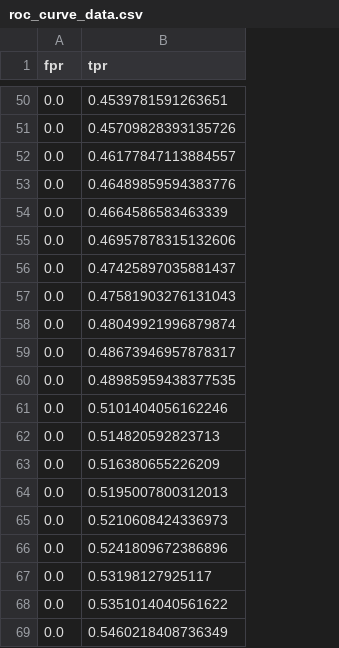
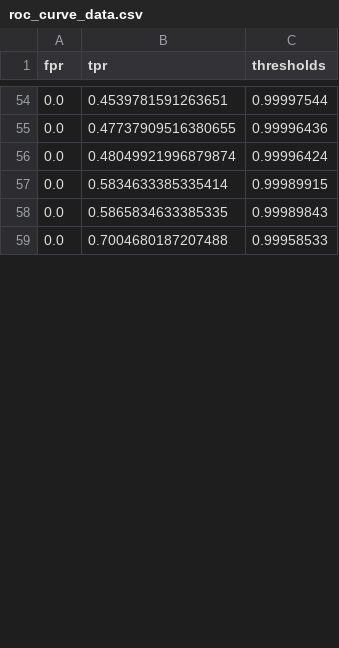
Before and after one commit to jaschdev/ENSF617-Final-Project-Group10, a CSV file: ResNet50/resnet50_output/roc_curve_data.csv, drawn as a sheet; only a part is shown, gaps mark what is left out; removed rows and columns are numbered as before the commit, all else as after; the diff covers the shown part only; the diff names each change by its address in the sheet, - before the commit and + after, or states it on an @@ line.

```diff
--- a/ResNet50/resnet50_output/roc_curve_data.csv
+++ b/ResNet50/resnet50_output/roc_curve_data.csv
+column C (thresholds), rows 54-59: 0.99997544 | 0.99996436 | 0.99996424 | 0.99989915 | 0.99989843 | 0.99958533
-B55 (tpr): 0.45709828393135726
+B55 (tpr): 0.47737909516380655
-row 52: 0.0 | 0.46177847113884557
-row 53: 0.0 | 0.46489859594383776
-row 54: 0.0 | 0.4664586583463339
-row 55: 0.0 | 0.46957878315132606
-row 56: 0.0 | 0.47425897035881437
-row 57: 0.0 | 0.47581903276131043
-B57 (tpr): 0.48673946957878317
+B57 (tpr): 0.5834633385335414
-B58 (tpr): 0.48985959438377535
+B58 (tpr): 0.5865834633385335
-B59 (tpr): 0.5101404056162246
+B59 (tpr): 0.7004680187207488
-row 62: 0.0 | 0.514820592823713
-row 63: 0.0 | 0.516380655226209
-row 64: 0.0 | 0.5195007800312013
-row 65: 0.0 | 0.5210608424336973
-row 66: 0.0 | 0.5241809672386896
-row 67: 0.0 | 0.53198127925117
-row 68: 0.0 | 0.5351014040561622
-row 69: 0.0 | 0.5460218408736349
```
Also changed, not shown: 11 added rows, 31 removed rows and 47 edited cells elsewhere in this file, ResNet50/resnet50_output/training_metrics.csv, 7 other files.
